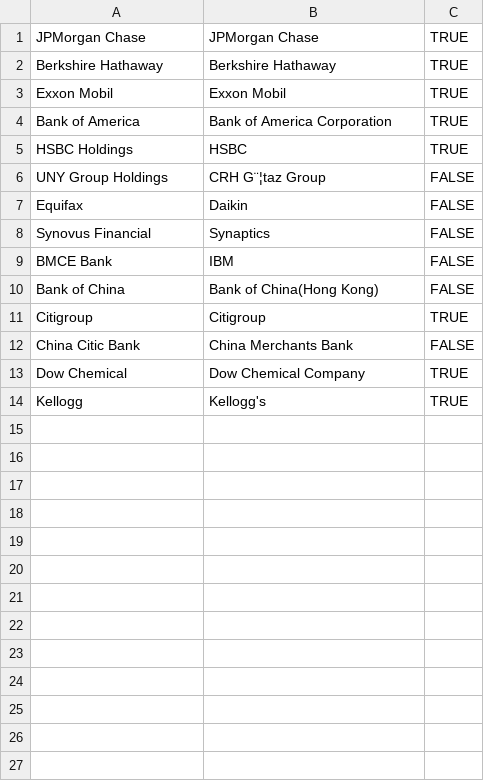
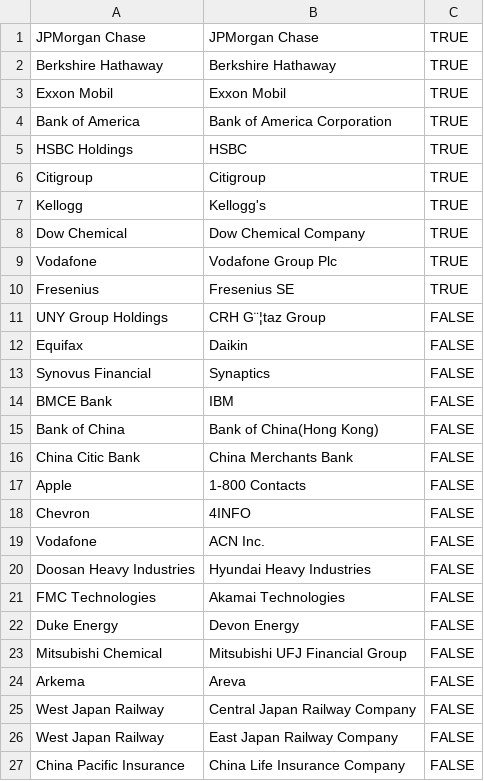
Before and after one commit to ofrendo/WebDataIntegration, a CSV file: data/goldstandard/forbes_freebase_goldstandard_test.csv, drawn as a sheet.

```diff
--- a/data/goldstandard/forbes_freebase_goldstandard_test.csv
+++ b/data/goldstandard/forbes_freebase_goldstandard_test.csv
@@ -5,2 +5,7 @@ Bank of America,Bank of America Corporation,TRUE
 HSBC Holdings,HSBC,TRUE
+Citigroup,Citigroup,TRUE
+Kellogg,Kellogg's,TRUE
+Dow Chemical,Dow Chemical Company,TRUE
+Vodafone,Vodafone Group Plc,TRUE
+Fresenius,Fresenius SE,TRUE
 UNY Group Holdings,CRH G¨¦taz Group,FALSE
@@ -10,5 +15,13 @@ BMCE Bank,IBM,FALSE
 Bank of China,Bank of China(Hong Kong),FALSE
-Citigroup,Citigroup,TRUE
 China Citic Bank,China Merchants Bank,FALSE
-Dow Chemical,Dow Chemical Company,TRUE
-Kellogg,Kellogg's,TRUE
+Apple,1-800 Contacts,FALSE
+Chevron,4INFO,FALSE
+Vodafone,ACN Inc.,FALSE
+Doosan Heavy Industries,Hyundai Heavy Industries,FALSE
+FMC Technologies,Akamai Technologies,FALSE
+Duke Energy,Devon Energy,FALSE
+Mitsubishi Chemical,Mitsubishi UFJ Financial Group,FALSE
+Arkema,Areva,FALSE
+West Japan Railway,Central Japan Railway Company,FALSE
+West Japan Railway,East Japan Railway Company,FALSE
+China Pacific Insurance,China Life Insurance Company,FALSE
```
Also changed, not shown: data/goldstandard/forbes_freebase_goldstandard_train.csv, 17 other files.
